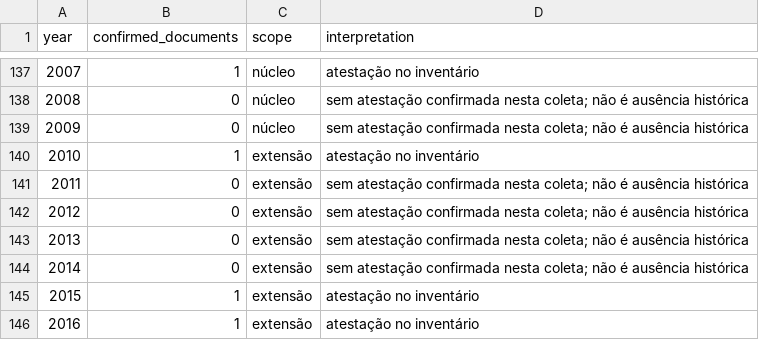
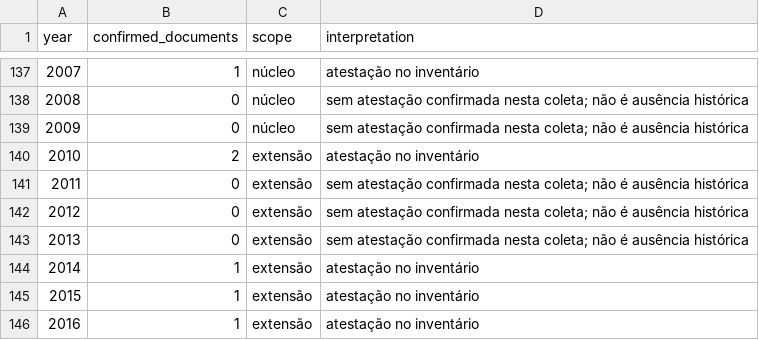
Before and after one commit to murilloed/historia-riso-escrito-portugues, a CSV file: data/annual_coverage.csv, drawn as a sheet; only a part is shown, gaps mark what is left out.

```diff
--- a/data/annual_coverage.csv
+++ b/data/annual_coverage.csv
@@ -139,3 +139,3 @@ year,confirmed_documents,scope,interpretation
 2009,0,núcleo,sem atestação confirmada nesta coleta; não é ausência histórica
-2010,1,extensão,atestação no inventário
+2010,2,extensão,atestação no inventário
 2011,0,extensão,sem atestação confirmada nesta coleta; não é ausência histórica
@@ -143,3 +143,3 @@ year,confirmed_documents,scope,interpretation
 2013,0,extensão,sem atestação confirmada nesta coleta; não é ausência histórica
-2014,0,extensão,sem atestação confirmada nesta coleta; não é ausência histórica
+2014,1,extensão,atestação no inventário
 2015,1,extensão,atestação no inventário
```
Also changed, not shown: data/attestations.csv, 29 other files.
